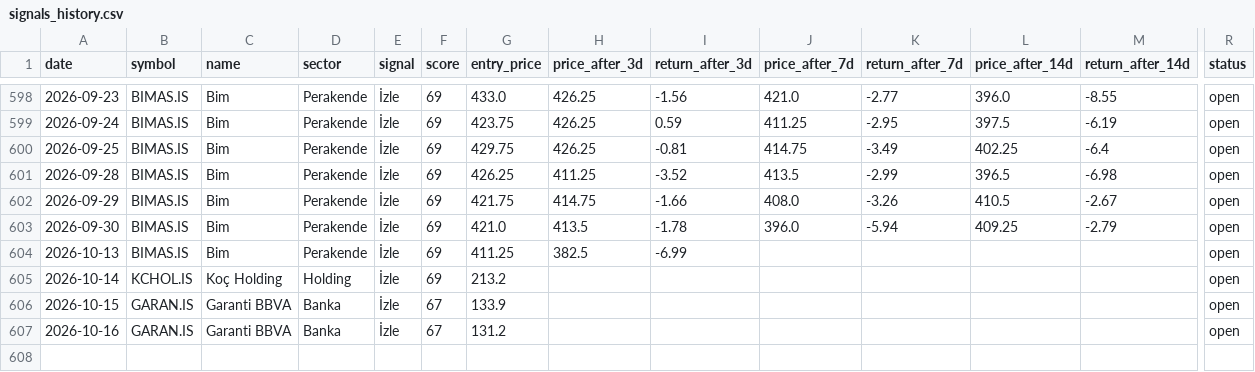
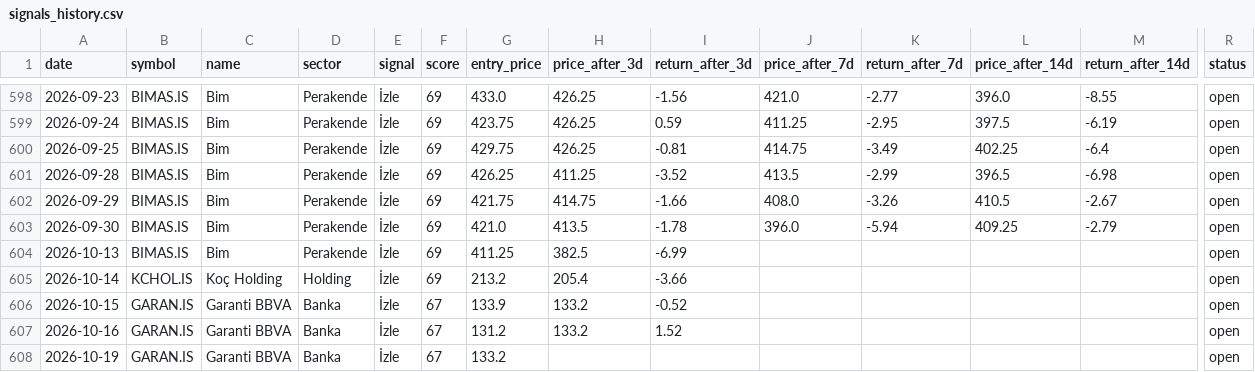
Before and after one commit to semreerol/BistTraderBot, a CSV file: data/signals_history.csv, drawn as a sheet; only a part is shown, gaps mark what is left out; rows hold the shown columns only; the diff covers the shown part only; the diff names each change by its address in the sheet, - before the commit and + after, or states it on an @@ line.

```diff
--- a/data/signals_history.csv
+++ b/data/signals_history.csv
-H605 (price_after_3d): (empty)
+H605 (price_after_3d): 205.4
-I605 (return_after_3d): (empty)
+I605 (return_after_3d): -3.66
-H606:H607 (price_after_3d): (empty)
+H606:H607 (price_after_3d): 133.2
-I606 (return_after_3d): (empty)
+I606 (return_after_3d): -0.52
-I607 (return_after_3d): (empty)
+I607 (return_after_3d): 1.52
+row 608: 2026-10-19 | GARAN.IS | Garanti BBVA | Banka | İzle | 67 | 133.2 |  |  |  |  |  |  | open
```
Also changed, not shown: 35 edited cells elsewhere in this file.
